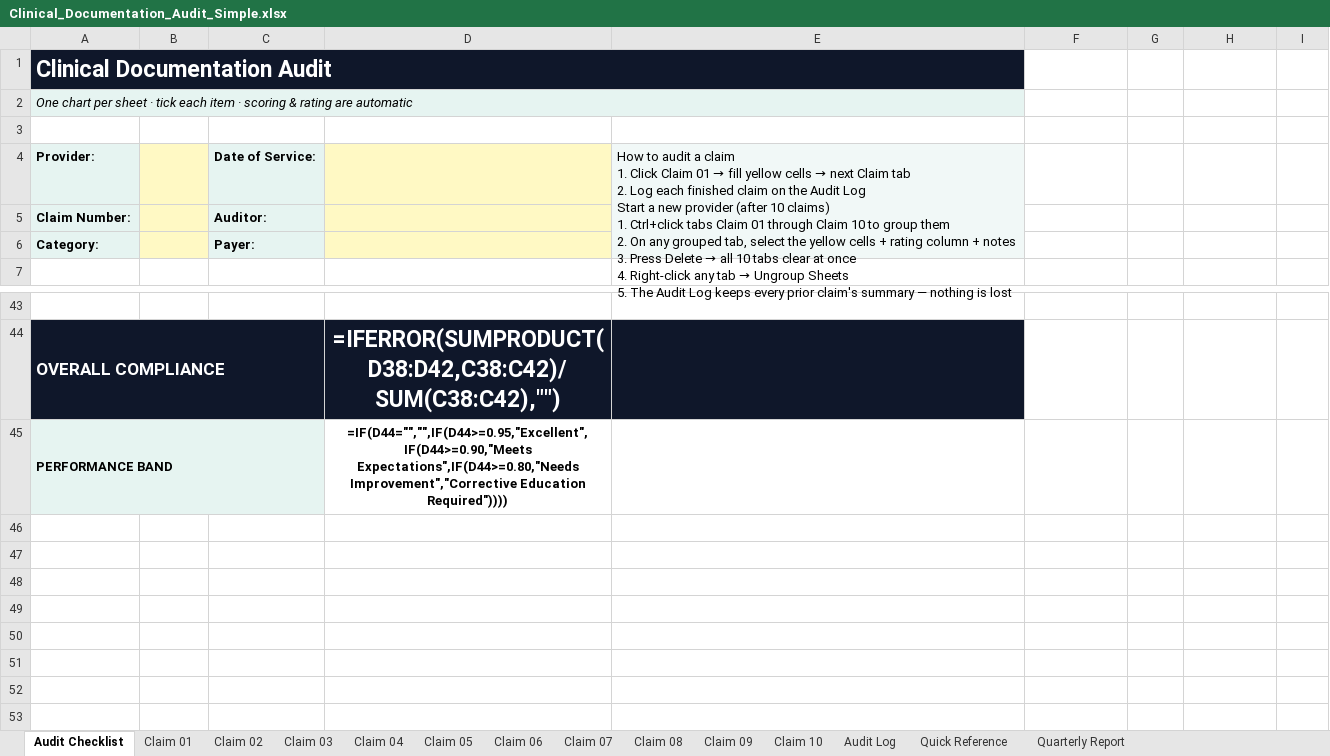
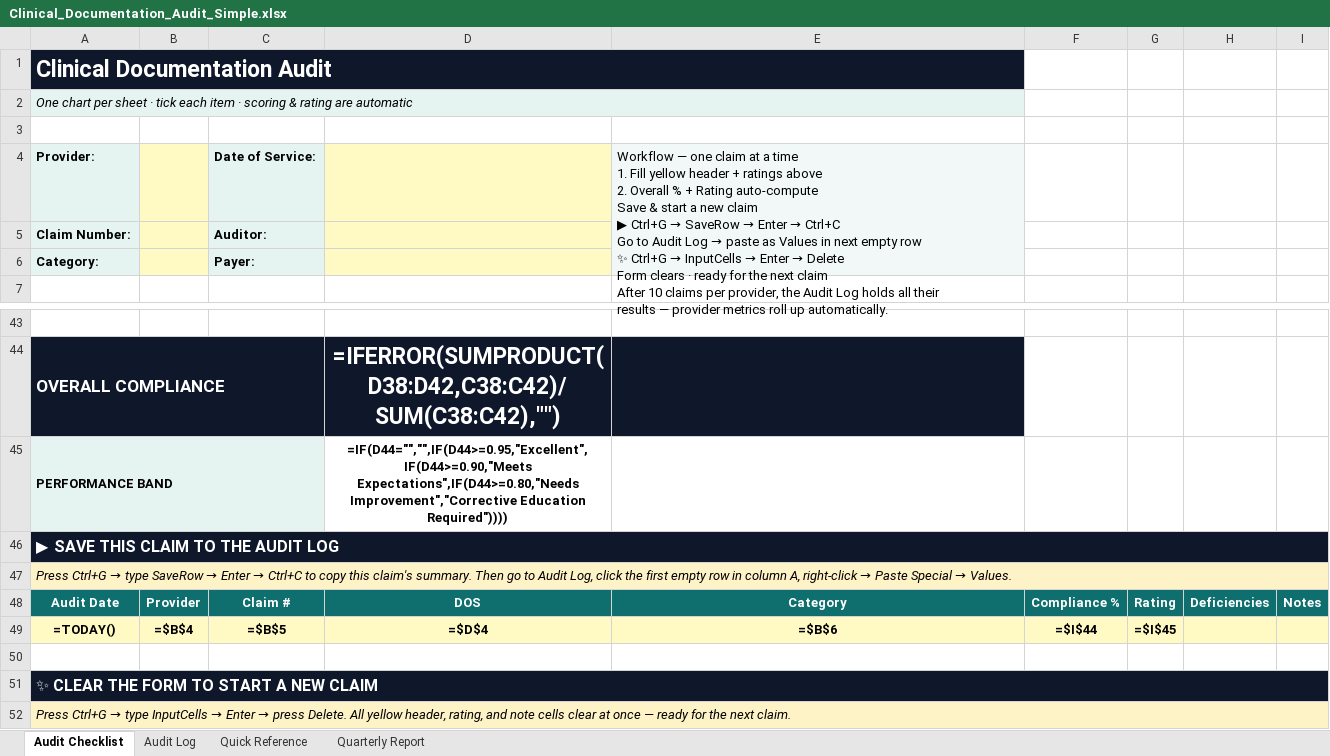
Before and after one commit to ericgalancrc-cmd/Revenue-MD, an Excel workbook: docs/Clinical_Documentation_Audit_Simple.xlsx, sheet Audit Checklist, drawn as a sheet; only a part is shown, gaps mark what is left out; values as stored, in another font and other column widths than the file's, no borders; formulas without a stored value are shown as written; conditional formats not drawn; ↵ is a line break in a cell; the diff names each change by its address in the sheet, - before the commit and + after, or states it on an @@ line.

```diff
--- a/docs/Clinical_Documentation_Audit_Simple.xlsx (sheet Audit Checklist)
+++ b/docs/Clinical_Documentation_Audit_Simple.xlsx (sheet Audit Checklist)
-sheet tab: Claim 01
-sheet tab: Claim 02
-sheet tab: Claim 03
-sheet tab: Claim 04
-sheet tab: Claim 05
-sheet tab: Claim 06
-sheet tab: Claim 07
-sheet tab: Claim 08
-sheet tab: Claim 09
-sheet tab: Claim 10
@@ E4: How to audit a claim ↵ 1. Click Claim 01 → fill yellow cells → next Claim tab ↵ 2. Log each finished claim on the Audit Log ↵ Start a new provider (after 10 claims) ↵ 1. Ctrl+click tabs Claim 01 through Claim 10 to group them ↵ 2. On any grouped tab, select the yellow cells + rating column + notes ↵ 3. Press Delete → all 10 tabs clear at once ↵ 4. Right-click any tab → Ungroup Sheets ↵ 5. The Audit Log keeps every prior claim's summary — nothing is lost → Workflow — one claim at a time ↵ 1. Fill yellow header + ratings above ↵ 2. Overall % + Rating auto-compute ↵ Save & start a new claim ↵ ▶ Ctrl+G → SaveRow → Enter → Ctrl+C ↵ Go to Audit Log → paste as Values in next empty row ↵ ✨ Ctrl+G → InputCells → Enter → Delete ↵ Form clears · ready for the next claim ↵ After 10 claims per provider, the Audit Log holds all their ↵ results — provider metrics roll up automatically. @@
+row 46: ▶ SAVE THIS CLAIM TO THE AUDIT LOG
+row 47: Press Ctrl+G → type SaveRow → Enter → Ctrl+C to copy this claim's summary. Then go to Audit Log, click the first empty row in column A, right-click → Paste Special → Values.
+row 48: Audit Date | Provider | Claim # | DOS | Category | Compliance % | Rating | Deficiencies | Notes
+row 49: =TODAY() | =$B$4 | =$B$5 | =$D$4 | =$B$6 | =$I$44 | =$I$45
+row 50: (empty)
+row 51: ✨ CLEAR THE FORM TO START A NEW CLAIM
+row 52: Press Ctrl+G → type InputCells → Enter → press Delete. All yellow header, rating, and note cells clear at once — ready for the next claim.
```
Also changed, not shown: sheet Audit Log.
